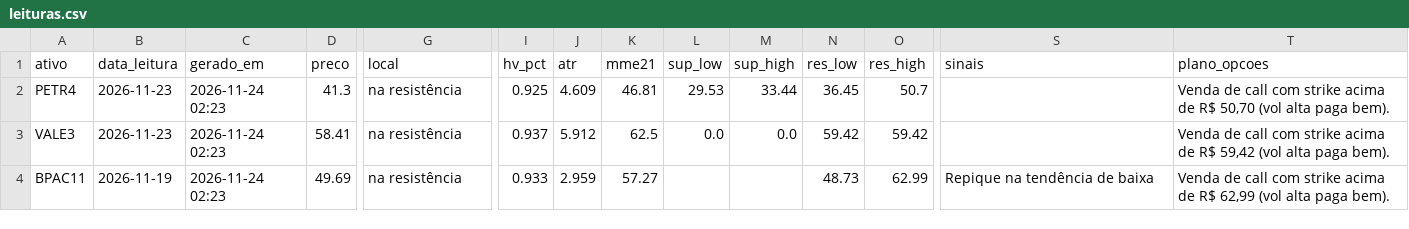
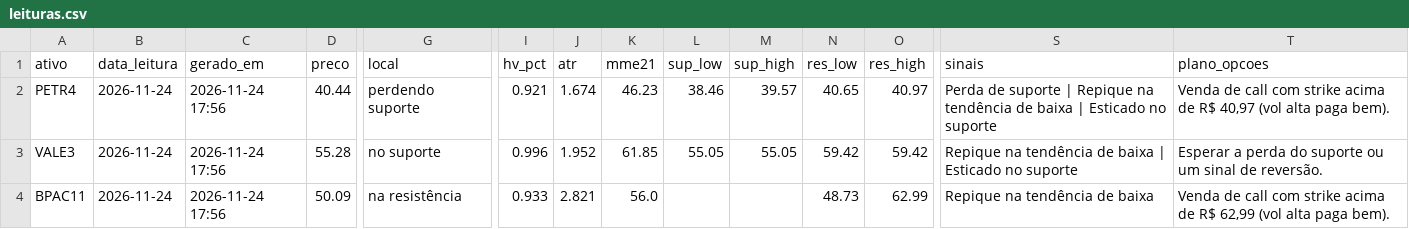
Before and after one commit to DCS1986/PAINEL-ARBITRAGEM, a CSV file: radar_tecnico/radar/leituras.csv, drawn as a sheet; only a part is shown, gaps mark what is left out; the diff covers the shown part only; the diff names each change by its address in the sheet, - before the commit and + after, or states it on an @@ line.

Commit message:
Radar: leituras 2026-11-24

```diff
--- a/radar_tecnico/radar/leituras.csv
+++ b/radar_tecnico/radar/leituras.csv
-B2:B3 (data_leitura): 2026-11-23
+B2:B3 (data_leitura): 2026-11-24
-C2:C4 (gerado_em): 2026-11-24 02:23
+C2:C4 (gerado_em): 2026-11-24 17:56
-D2 (preco): 41.3
+D2 (preco): 40.44
-G2 (local): na resistência
+G2 (local): perdendo suporte
-I2 (hv_pct): 0.925
+I2 (hv_pct): 0.921
-J2 (atr): 4.609
+J2 (atr): 1.674
-K2 (mme21): 46.81
+K2 (mme21): 46.23
-L2 (sup_low): 29.53
+L2 (sup_low): 38.46
-M2 (sup_high): 33.44
+M2 (sup_high): 39.57
-N2 (res_low): 36.45
+N2 (res_low): 40.65
-O2 (res_high): 50.7
+O2 (res_high): 40.97
-S2 (sinais): (empty)
+S2 (sinais): Perda de suporte | Repique na tendência de baixa | Esticado no suporte
-T2 (plano_opcoes): …de R$ 50,70 (vol alta…
+T2 (plano_opcoes): …de R$ 40,97 (vol alta…
-D3 (preco): 58.41
+D3 (preco): 55.28
-G3 (local): na resistência
+G3 (local): no suporte
-I3 (hv_pct): 0.937
+I3 (hv_pct): 0.996
-J3 (atr): 5.912
+J3 (atr): 1.952
-K3 (mme21): 62.5
+K3 (mme21): 61.85
-L3 (sup_low): 0.0
+L3 (sup_low): 55.05
-M3 (sup_high): 0.0
+M3 (sup_high): 55.05
-S3 (sinais): (empty)
+S3 (sinais): Repique na tendência de baixa | Esticado no suporte
-T3 (plano_opcoes): Venda de call com strike acima de R$ 59,42 (vol alta paga bem).
+T3 (plano_opcoes): Esperar a perda do suporte ou um sinal de reversão.
-B4 (data_leitura): 2026-11-19
+B4 (data_leitura): 2026-11-24
-D4 (preco): 49.69
+D4 (preco): 50.09
-J4 (atr): 2.959
+J4 (atr): 2.821
-K4 (mme21): 57.27
+K4 (mme21): 56.0
```
Also changed, not shown: 121 edited cells elsewhere in this file.
